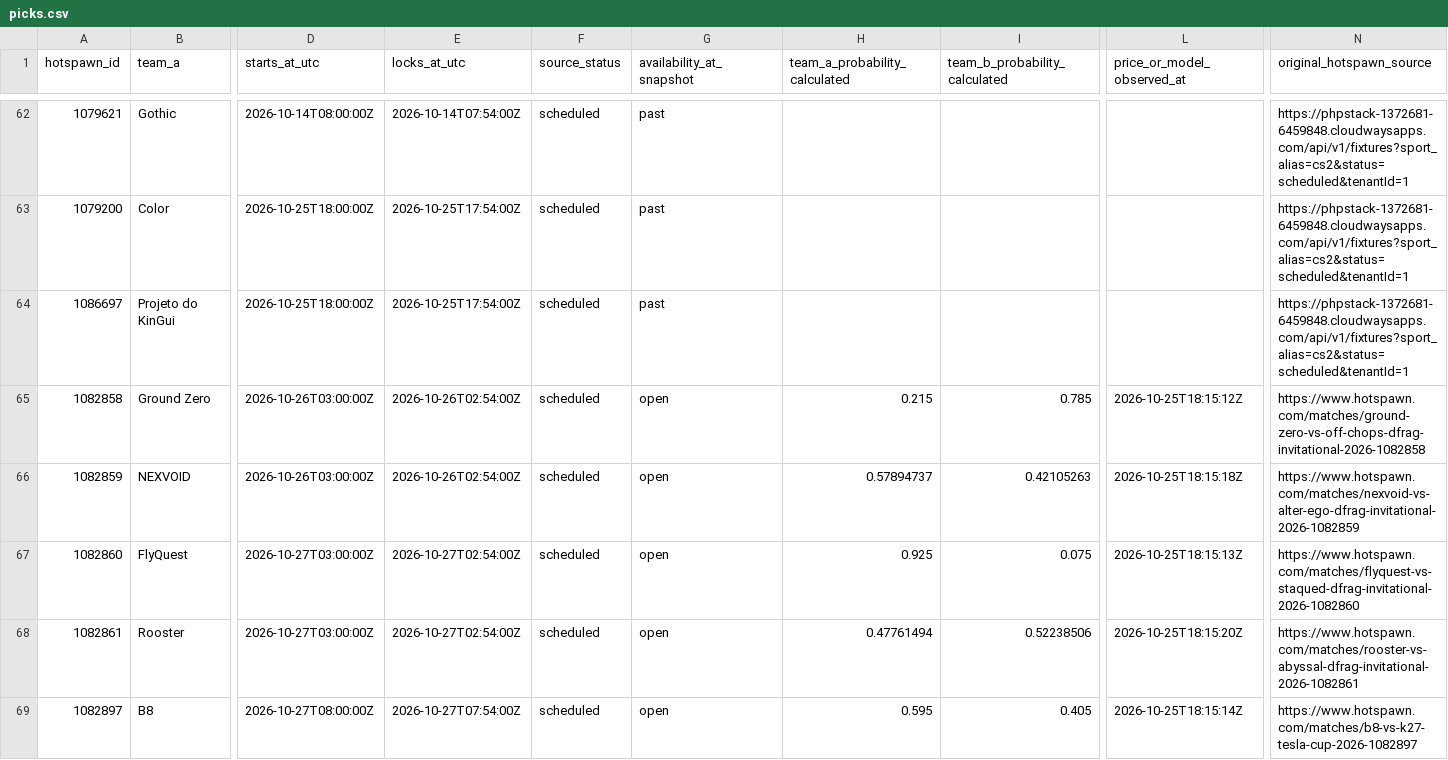
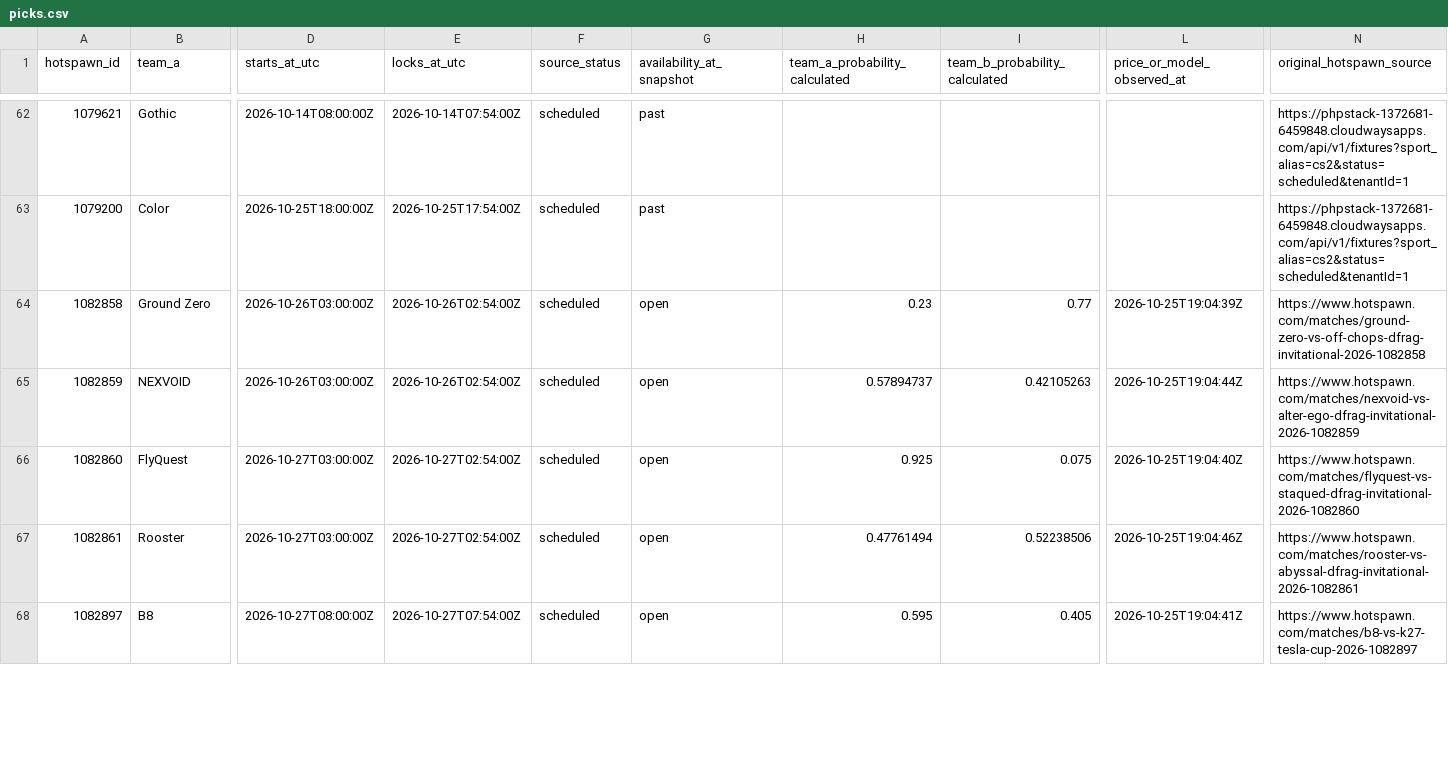
Before and after one commit to buffedlizard55-lab/MaltaProj3, a CSV file: picks.csv, drawn as a sheet; only a part is shown, gaps mark what is left out; removed rows and columns are numbered as before the commit, all else as after; rows hold the shown columns only; the diff covers the shown part only; the diff names each change by its address in the sheet, - before the commit and + after, or states it on an @@ line.

```diff
--- a/picks.csv
+++ b/picks.csv
-row 64: 1086697 | Projeto do KinGui | 2026-10-25T18:00:00Z | 2026-10-25T17:54:00Z | scheduled | past |  |  |  | https://phpstack-1372681-6459848.cloudwaysapps.com/api/v1/fixtures?sport_alias=cs2&status=scheduled&tenantId=1
-H64 (team_a_probability_calculated): 0.215
+H64 (team_a_probability_calculated): 0.23
-I64 (team_b_probability_calculated): 0.785
+I64 (team_b_probability_calculated): 0.77
-L64 (price_or_model_observed_at): 2026-10-25T18:15:12Z
+L64 (price_or_model_observed_at): 2026-10-25T19:04:39Z
-L65 (price_or_model_observed_at): 2026-10-25T18:15:18Z
+L65 (price_or_model_observed_at): 2026-10-25T19:04:44Z
-L66 (price_or_model_observed_at): 2026-10-25T18:15:13Z
+L66 (price_or_model_observed_at): 2026-10-25T19:04:40Z
-L67 (price_or_model_observed_at): 2026-10-25T18:15:20Z
+L67 (price_or_model_observed_at): 2026-10-25T19:04:46Z
-L68 (price_or_model_observed_at): 2026-10-25T18:15:14Z
+L68 (price_or_model_observed_at): 2026-10-25T19:04:41Z
```
Also changed, not shown: 5 edited cells elsewhere in this file, 12 other files.
